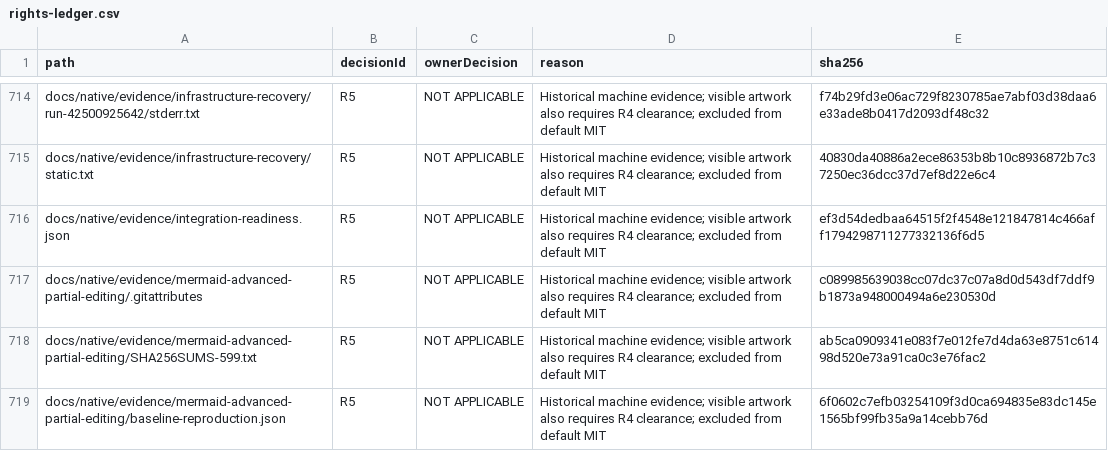
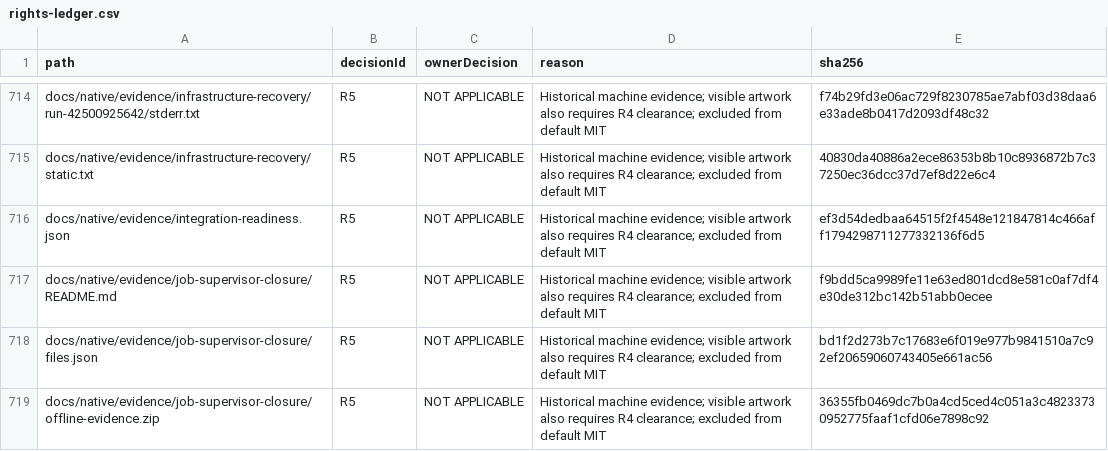
Before and after one commit to DouglasNLima/local-docs-studio, a CSV file: docs/open-source/evidence/goal62/rights-ledger.csv, drawn as a sheet; only a part is shown, gaps mark what is left out; the shorter side is filled out with more unchanged rows; the diff covers the shown part only.

Commit message:
Seal Job supervisor review and unapproved single-control plan [skip ci]

```diff
--- a/docs/open-source/evidence/goal62/rights-ledger.csv
+++ b/docs/open-source/evidence/goal62/rights-ledger.csv
@@ -716 +716,4 @@ docs/native/evidence/infrastructure-recovery/static.txt,R5,NOT APPLICABLE,Histor
 docs/native/evidence/integration-readiness.json,R5,NOT APPLICABLE,Historical machine evidence; visible artwork also requires R4 clearance; excluded from default MIT,ef3d54dedbaa64515f2f4548e121847814c466aff1794298711277332136f6d5
+docs/native/evidence/job-supervisor-closure/README.md,R5,NOT APPLICABLE,Historical machine evidence; visible artwork also requires R4 clearance; excluded from default MIT,f9bdd5ca9989fe11e63ed801dcd8e581c0af7df4e30de312bc142b51abb0ecee
+docs/native/evidence/job-supervisor-closure/files.json,R5,NOT APPLICABLE,Historical machine evidence; visible artwork also requires R4 clearance; excluded from default MIT,bd1f2d273b7c17683e6f019e977b9841510a7c92ef20659060743405e661ac56
+docs/native/evidence/job-supervisor-closure/offline-evidence.zip,R5,NOT APPLICABLE,Historical machine evidence; visible artwork also requires R4 clearance; excluded from default MIT,36355fb0469dc7b0a4cd5ced4c051a3c48233730952775faaf1cfd06e7898c92
```
Also changed, not shown: 5 added rows and 3 edited cells elsewhere in this file, 11 other files.
